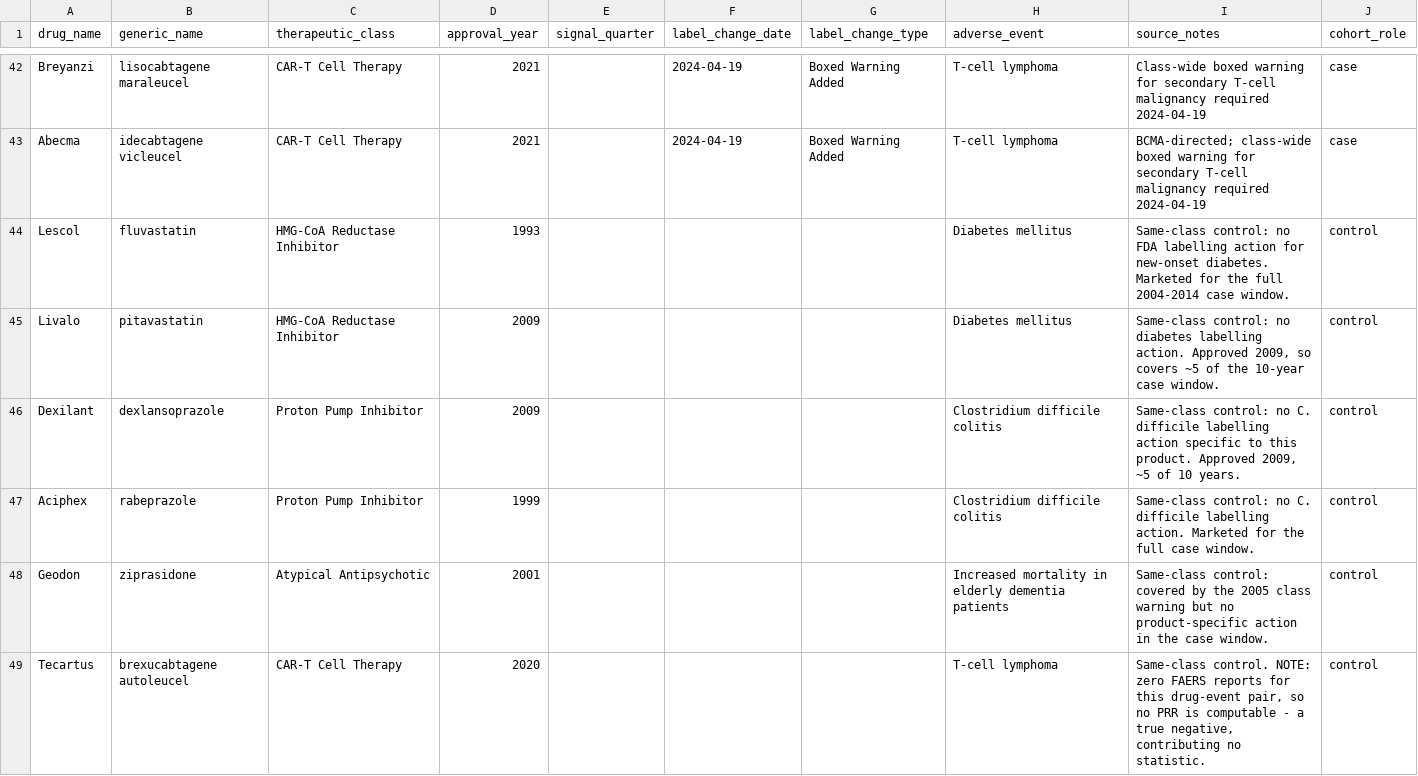
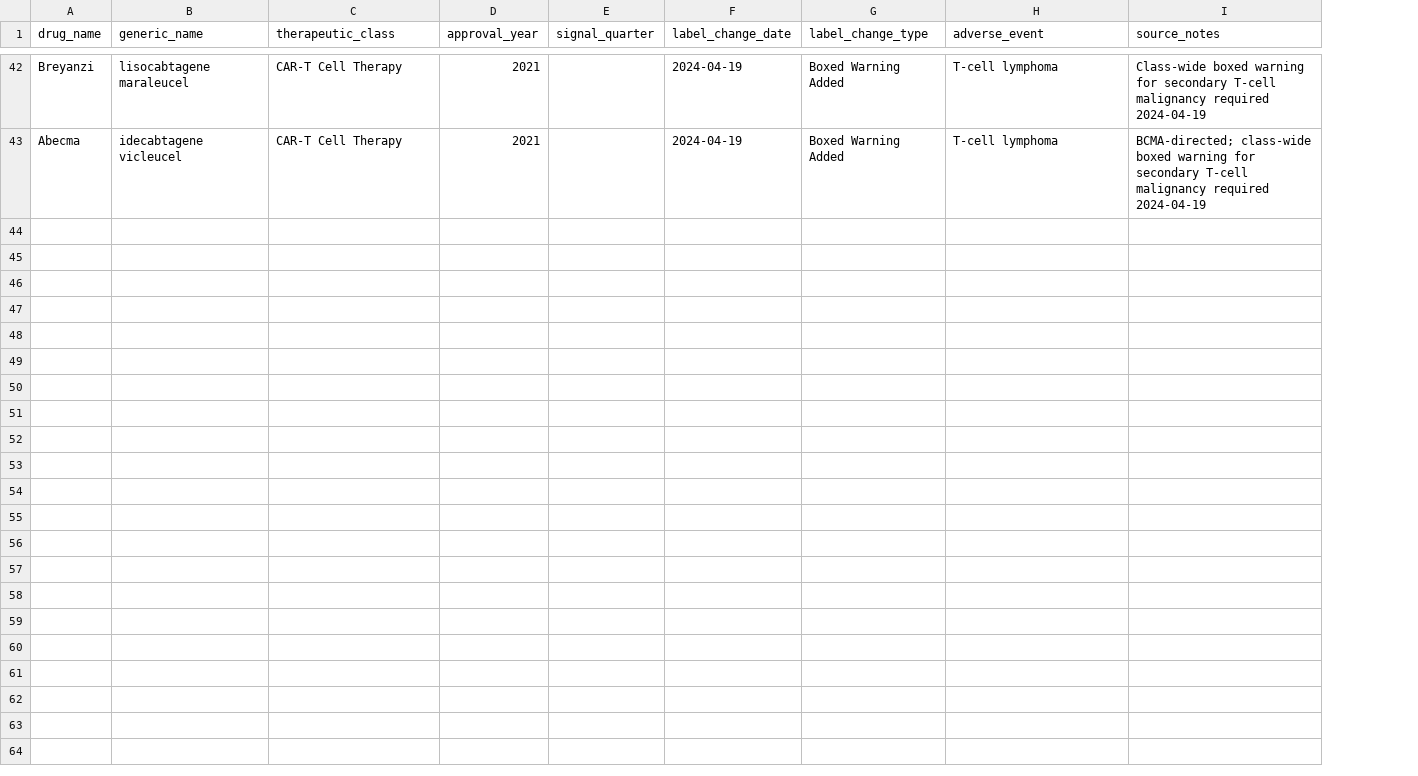
Before and after one commit to manuelmathews27-dotcom/PRISMPV, a CSV file: data/label_changes.csv, drawn as a sheet; only a part is shown, gaps mark what is left out; the diff covers the shown part only; the diff names each change by its address in the sheet, - before the commit and + after, or states it on an @@ line.

```diff
--- a/data/label_changes.csv
+++ b/data/label_changes.csv
-column J (cohort_role), rows 42-43: case | case
-row 44: Lescol | fluvastatin | HMG-CoA Reductase Inhibitor | 1993 |  |  |  | Diabetes mellitus | Same-class control: no FDA labelling action for new-onset diabetes. Marketed for the full 2004-2014 case window. | control
-row 45: Livalo | pitavastatin | HMG-CoA Reductase Inhibitor | 2009 |  |  |  | Diabetes mellitus | Same-class control: no diabetes labelling action. Approved 2009, so covers ~5 of the 10-year case window. | control
-row 46: Dexilant | dexlansoprazole | Proton Pump Inhibitor | 2009 |  |  |  | Clostridium difficile colitis | Same-class control: no C. difficile labelling action specific to this product. Approved 2009, ~5 of 10 years. | control
-row 47: Aciphex | rabeprazole | Proton Pump Inhibitor | 1999 |  |  |  | Clostridium difficile colitis | Same-class control: no C. difficile labelling action. Marketed for the full case window. | control
-row 48: Geodon | ziprasidone | Atypical Antipsychotic | 2001 |  |  |  | Increased mortality in elderly dementia patients | Same-class control: covered by the 2005 class warning but no product-specific action in the case window. | control
-row 49: Tecartus | brexucabtagene autoleucel | CAR-T Cell Therapy | 2020 |  |  |  | T-cell lymphoma | Same-class control. NOTE: zero FAERS reports for this drug-event pair, so no PRR is computable - a true negative, contributing no statistic. | control
```
Also changed, not shown: 6 removed rows elsewhere in this file, 3 other files.
